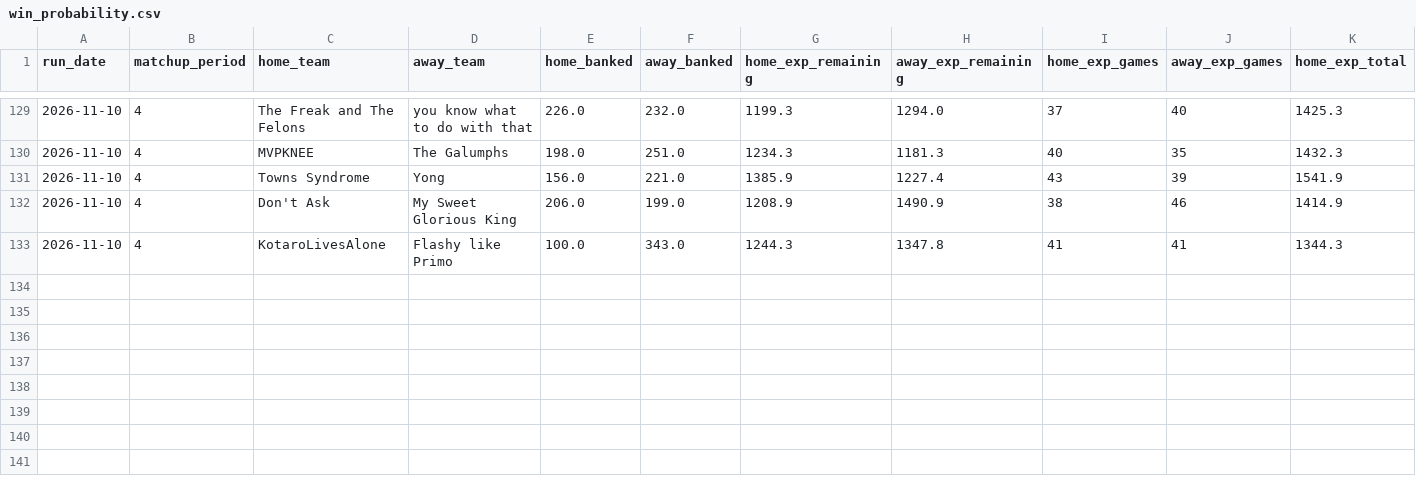
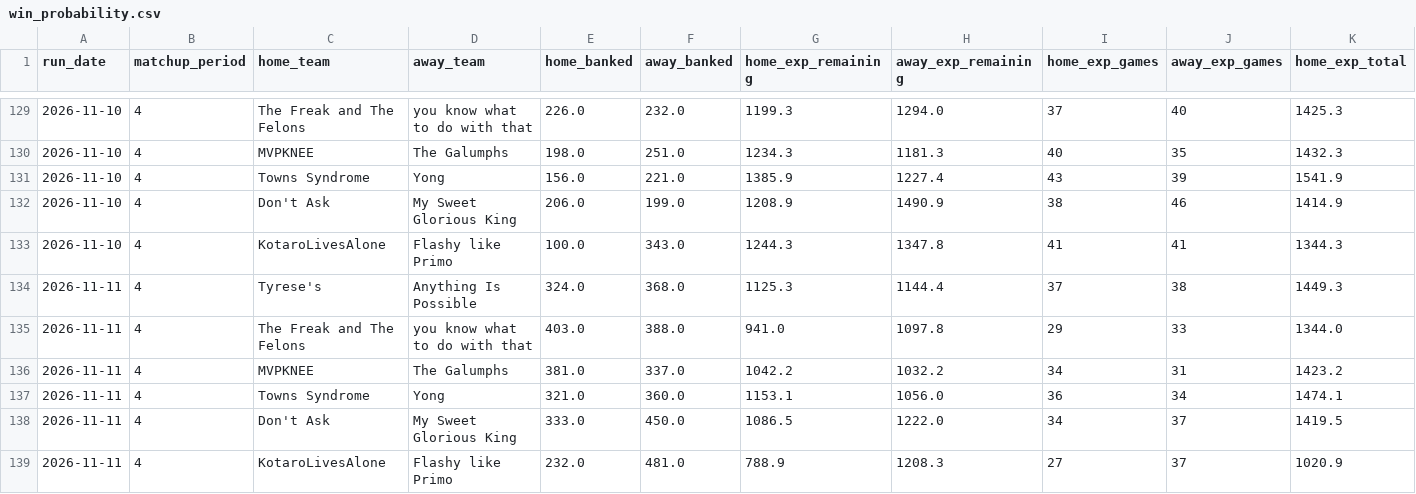
Before and after one commit to qtdooley/espn-fantasy-winprob, a CSV file: data/main/history/win_probability.csv, drawn as a sheet; only a part is shown, gaps mark what is left out; rows hold the shown columns only; the diff names each change by its address in the sheet, - before the commit and + after, or states it on an @@ line.

```diff
--- a/data/main/history/win_probability.csv
+++ b/data/main/history/win_probability.csv
+row 134: 2026-11-11 | 4 | Tyrese's | Anything Is Possible | 324.0 | 368.0 | 1125.3 | 1144.4 | 37 | 38 | 1449.3
+row 135: 2026-11-11 | 4 | The Freak and The Felons | you know what to do with that | 403.0 | 388.0 | 941.0 | 1097.8 | 29 | 33 | 1344.0
+row 136: 2026-11-11 | 4 | MVPKNEE | The Galumphs | 381.0 | 337.0 | 1042.2 | 1032.2 | 34 | 31 | 1423.2
+row 137: 2026-11-11 | 4 | Towns Syndrome | Yong | 321.0 | 360.0 | 1153.1 | 1056.0 | 36 | 34 | 1474.1
+row 138: 2026-11-11 | 4 | Don't Ask | My Sweet Glorious King | 333.0 | 450.0 | 1086.5 | 1222.0 | 34 | 37 | 1419.5
+row 139: 2026-11-11 | 4 | KotaroLivesAlone | Flashy like Primo | 232.0 | 481.0 | 788.9 | 1208.3 | 27 | 37 | 1020.9
```
Also changed, not shown: data/ahs-league/history/win_probability.csv, data/ahs-league/schedule.csv, 15 other files.
